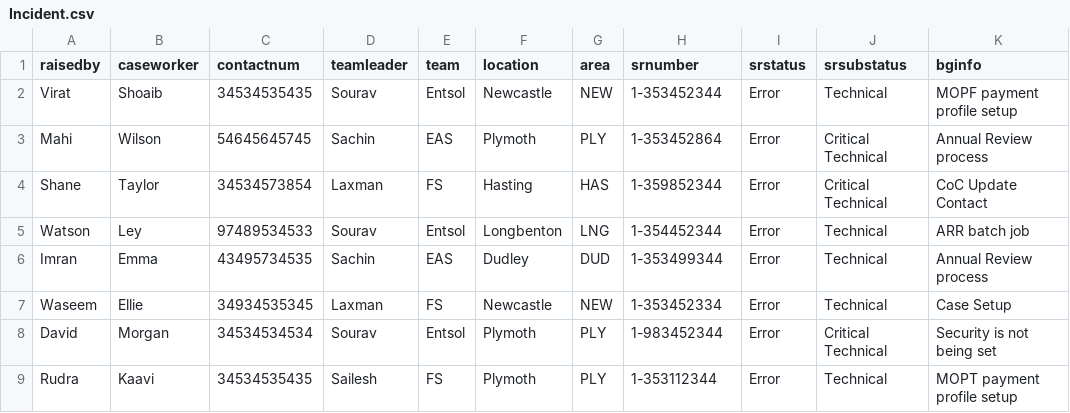
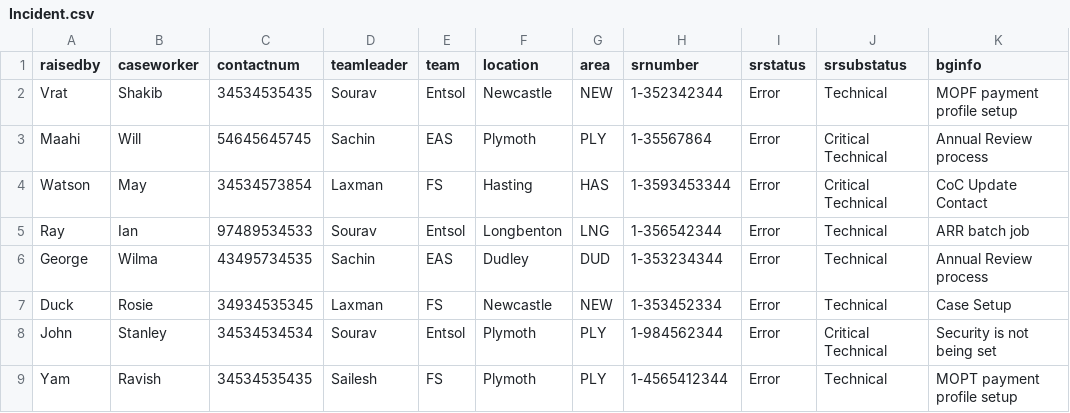
Before and after one commit to sksorde/sksApp, a CSV file: public/files/Incident.csv, drawn as a sheet; only a part is shown; the diff names each change by its address in the sheet, - before the commit and + after, or states it on an @@ line.

```diff
--- a/public/files/Incident.csv
+++ b/public/files/Incident.csv
-A2 (raisedby): Virat
+A2 (raisedby): Vrat
-B2 (caseworker): Shoaib
+B2 (caseworker): Shakib
-H2 (srnumber): 1-353452344
+H2 (srnumber): 1-352342344
-A3 (raisedby): Mahi
+A3 (raisedby): Maahi
-B3 (caseworker): Wilson
+B3 (caseworker): Will
-H3 (srnumber): 1-353452864
+H3 (srnumber): 1-35567864
-A4 (raisedby): Shane
+A4 (raisedby): Watson
-B4 (caseworker): Taylor
+B4 (caseworker): May
-H4 (srnumber): 1-359852344
+H4 (srnumber): 1-3593453344
-A5 (raisedby): Watson
+A5 (raisedby): Ray
-B5 (caseworker): Ley
+B5 (caseworker): Ian
-H5 (srnumber): 1-354452344
+H5 (srnumber): 1-356542344
-A6 (raisedby): Imran
+A6 (raisedby): George
-B6 (caseworker): Emma
+B6 (caseworker): Wilma
-H6 (srnumber): 1-353499344
+H6 (srnumber): 1-353234344
-A7 (raisedby): Waseem
+A7 (raisedby): Duck
-B7 (caseworker): Ellie
+B7 (caseworker): Rosie
-A8 (raisedby): David
+A8 (raisedby): John
-B8 (caseworker): Morgan
+B8 (caseworker): Stanley
-H8 (srnumber): 1-983452344
+H8 (srnumber): 1-984562344
-A9 (raisedby): Rudra
+A9 (raisedby): Yam
-B9 (caseworker): Kaavi
+B9 (caseworker): Ravish
-H9 (srnumber): 1-353112344
+H9 (srnumber): 1-4565412344
```
Also changed, not shown: 1 other file.
